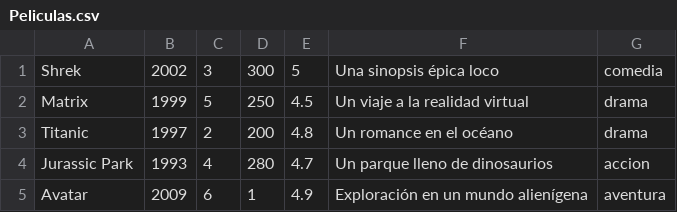
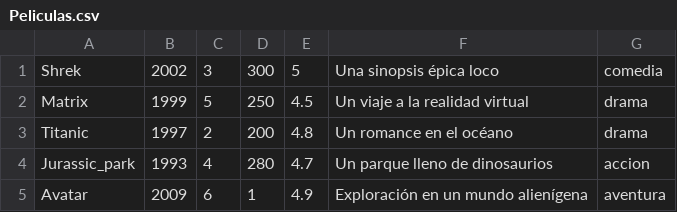
Before and after one commit to Odysseus-Horn/Videoclub-proyecto, a CSV file: src/main/java/com/mycompany/videoclub/proyecto/datos/Peliculas.csv, drawn as a sheet.

```diff
--- a/src/main/java/com/mycompany/videoclub/proyecto/datos/Peliculas.csv
+++ b/src/main/java/com/mycompany/videoclub/proyecto/datos/Peliculas.csv
@@ -3,3 +3,3 @@ Matrix,1999,5,250,4.5,Un viaje a la realidad virtual,drama
 Titanic,1997,2,200,4.8,Un romance en el océano,drama
-Jurassic Park,1993,4,280,4.7,Un parque lleno de dinosaurios,accion
+Jurassic_park,1993,4,280,4.7,Un parque lleno de dinosaurios,accion
 Avatar,2009,6,1,4.9,Exploración en un mundo alienígena,aventura
```
Also changed, not shown: target/classes/com/mycompany/videoclub/proyecto/datos/Peliculas.csv, 17 other files.
